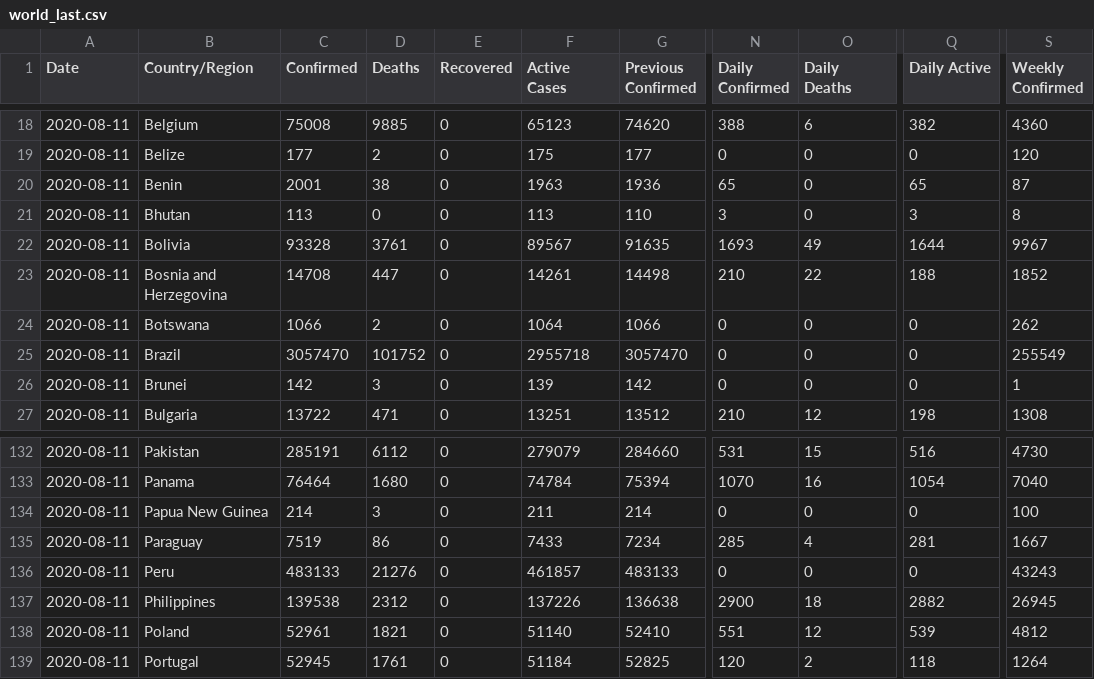
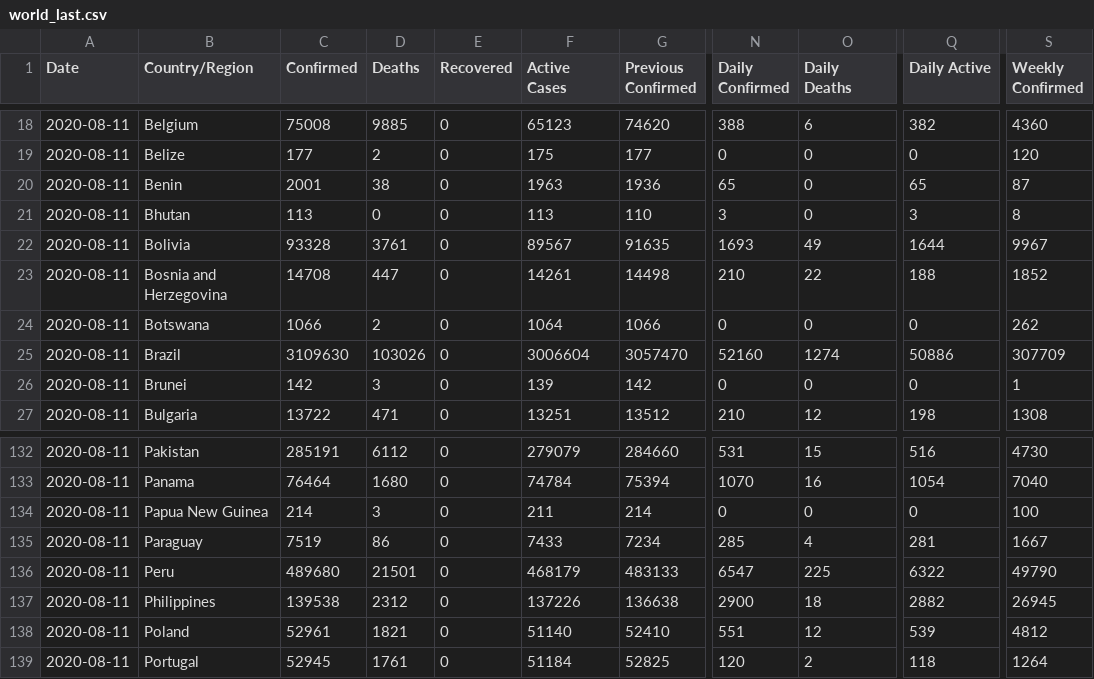
Before and after one commit to fmossott/COVID19-US, a CSV file: data/world_last.csv, drawn as a sheet; only a part is shown, gaps mark what is left out; the diff names each change by its address in the sheet, - before the commit and + after, or states it on an @@ line.

```diff
--- a/data/world_last.csv
+++ b/data/world_last.csv
-C25 (Confirmed): 3057470
+C25 (Confirmed): 3109630
-D25 (Deaths): 101752
+D25 (Deaths): 103026
-F25 (Active Cases): 2955718
+F25 (Active Cases): 3006604
-N25 (Daily Confirmed): 0
+N25 (Daily Confirmed): 52160
-O25 (Daily Deaths): 0
+O25 (Daily Deaths): 1274
-Q25 (Daily Active): 0
+Q25 (Daily Active): 50886
-S25 (Weekly Confirmed): 255549
+S25 (Weekly Confirmed): 307709
-C136 (Confirmed): 483133
+C136 (Confirmed): 489680
-D136 (Deaths): 21276
+D136 (Deaths): 21501
-F136 (Active Cases): 461857
+F136 (Active Cases): 468179
-N136 (Daily Confirmed): 0
+N136 (Daily Confirmed): 6547
-O136 (Daily Deaths): 0
+O136 (Daily Deaths): 225
-Q136 (Daily Active): 0
+Q136 (Daily Active): 6322
-S136 (Weekly Confirmed): 43243
+S136 (Weekly Confirmed): 49790
```
Also changed, not shown: 4 other files.
